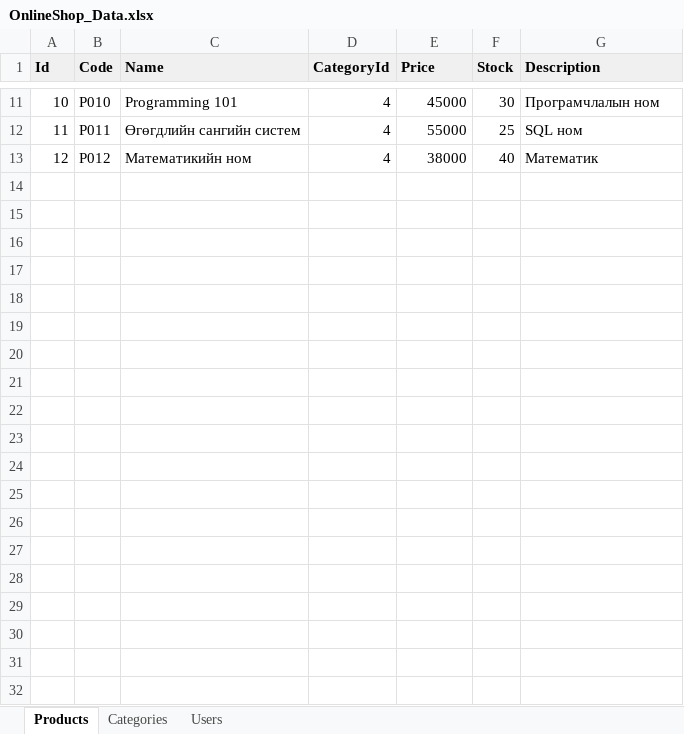
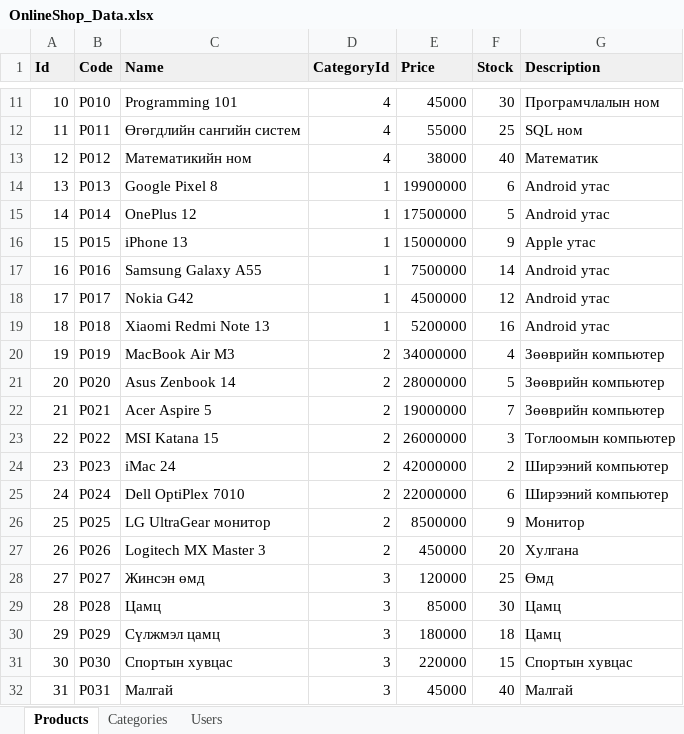
Before and after one commit to garid-dev/system, an Excel workbook: Database/OnlineShop_Data.xlsx, sheet Products, drawn as a sheet; only a part is shown, gaps mark what is left out; values as stored, in another font and other column widths than the file's, no borders; the diff covers the shown part only; the diff names each change by its address in the sheet, - before the commit and + after, or states it on an @@ line.

Commit message:
Add readable Orders view, expand catalog to 52 products in 10 categories, filter by header

```diff
--- a/Database/OnlineShop_Data.xlsx (sheet Products)
+++ b/Database/OnlineShop_Data.xlsx (sheet Products)
+row 14: 13 | P013 | Google Pixel 8 | 1 | 19900000 | 6 | Android утас
+row 15: 14 | P014 | OnePlus 12 | 1 | 17500000 | 5 | Android утас
+row 16: 15 | P015 | iPhone 13 | 1 | 15000000 | 9 | Apple утас
+row 17: 16 | P016 | Samsung Galaxy A55 | 1 | 7500000 | 14 | Android утас
+row 18: 17 | P017 | Nokia G42 | 1 | 4500000 | 12 | Android утас
+row 19: 18 | P018 | Xiaomi Redmi Note 13 | 1 | 5200000 | 16 | Android утас
+row 20: 19 | P019 | MacBook Air M3 | 2 | 34000000 | 4 | Зөөврийн компьютер
+row 21: 20 | P020 | Asus Zenbook 14 | 2 | 28000000 | 5 | Зөөврийн компьютер
+row 22: 21 | P021 | Acer Aspire 5 | 2 | 19000000 | 7 | Зөөврийн компьютер
+row 23: 22 | P022 | MSI Katana 15 | 2 | 26000000 | 3 | Тоглоомын компьютер
+row 24: 23 | P023 | iMac 24 | 2 | 42000000 | 2 | Ширээний компьютер
+row 25: 24 | P024 | Dell OptiPlex 7010 | 2 | 22000000 | 6 | Ширээний компьютер
+row 26: 25 | P025 | LG UltraGear монитор | 2 | 8500000 | 9 | Монитор
+row 27: 26 | P026 | Logitech MX Master 3 | 2 | 450000 | 20 | Хулгана
+row 28: 27 | P027 | Жинсэн өмд | 3 | 120000 | 25 | Өмд
+row 29: 28 | P028 | Цамц | 3 | 85000 | 30 | Цамц
+row 30: 29 | P029 | Сүлжмэл цамц | 3 | 180000 | 18 | Цамц
+row 31: 30 | P030 | Спортын хувцас | 3 | 220000 | 15 | Спортын хувцас
+row 32: 31 | P031 | Малгай | 3 | 45000 | 40 | Малгай
```
Also changed, not shown: 21 added rows and 1 edited cell elsewhere in this sheet, sheet Categories, 7 other files.
